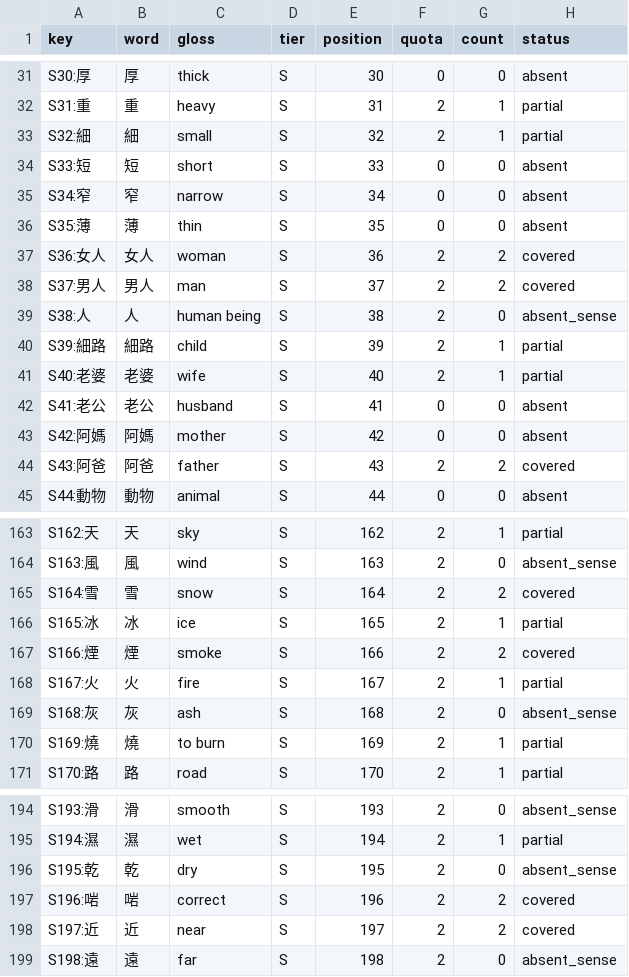
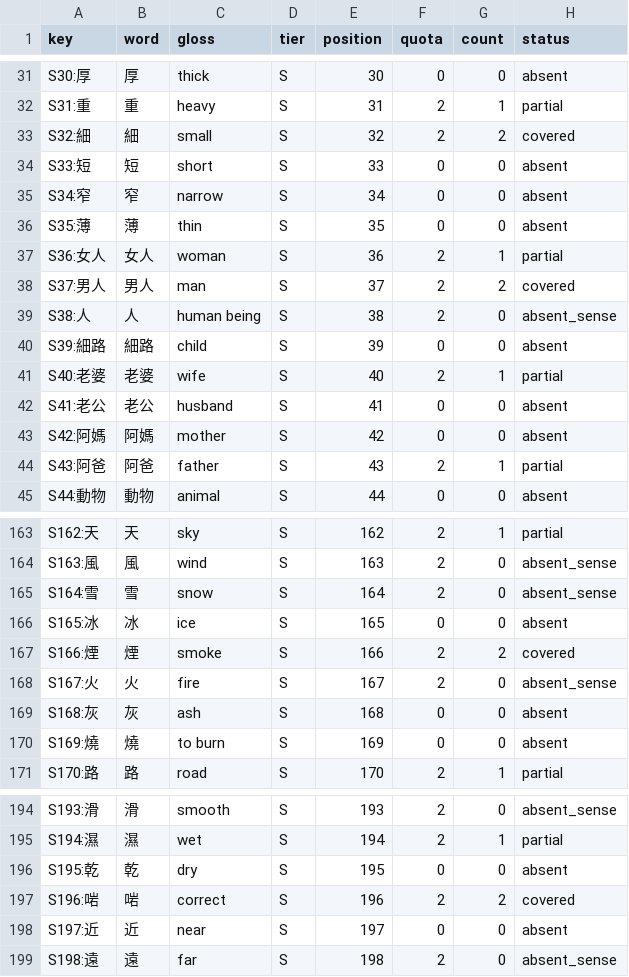
Before and after one commit to boscoh/anki-tools, a CSV file: apkg/cantonese_core.coverage.csv, drawn as a sheet; only a part is shown, gaps mark what is left out; the diff covers the shown part only.

```diff
--- a/apkg/cantonese_core.coverage.csv
+++ b/apkg/cantonese_core.coverage.csv
@@ -32,3 +32,3 @@ S30:厚,厚,thick,S,30,0,0,absent
 S31:重,重,heavy,S,31,2,1,partial
-S32:細,細,small,S,32,2,1,partial
+S32:細,細,small,S,32,2,2,covered
 S33:短,短,short,S,33,0,0,absent
@@ -36,6 +36,6 @@ S34:窄,窄,narrow,S,34,0,0,absent
 S35:薄,薄,thin,S,35,0,0,absent
-S36:女人,女人,woman,S,36,2,2,covered
+S36:女人,女人,woman,S,36,2,1,partial
 S37:男人,男人,man,S,37,2,2,covered
 S38:人,人,human being,S,38,2,0,absent_sense
-S39:細路,細路,child,S,39,2,1,partial
+S39:細路,細路,child,S,39,0,0,absent
 S40:老婆,老婆,wife,S,40,2,1,partial
@@ -43,3 +43,3 @@ S41:老公,老公,husband,S,41,0,0,absent
 S42:阿媽,阿媽,mother,S,42,0,0,absent
-S43:阿爸,阿爸,father,S,43,2,2,covered
+S43:阿爸,阿爸,father,S,43,2,1,partial
 S44:動物,動物,animal,S,44,0,0,absent
@@ -164,8 +164,8 @@ S162:天,天,sky,S,162,2,1,partial
 S163:風,風,wind,S,163,2,0,absent_sense
-S164:雪,雪,snow,S,164,2,2,covered
-S165:冰,冰,ice,S,165,2,1,partial
+S164:雪,雪,snow,S,164,2,0,absent_sense
+S165:冰,冰,ice,S,165,0,0,absent
 S166:煙,煙,smoke,S,166,2,2,covered
-S167:火,火,fire,S,167,2,1,partial
-S168:灰,灰,ash,S,168,2,0,absent_sense
-S169:燒,燒,to burn,S,169,2,1,partial
+S167:火,火,fire,S,167,2,0,absent_sense
+S168:灰,灰,ash,S,168,0,0,absent
+S169:燒,燒,to burn,S,169,0,0,absent
 S170:路,路,road,S,170,2,1,partial
@@ -195,5 +195,5 @@ S193:滑,滑,smooth,S,193,2,0,absent_sense
 S194:濕,濕,wet,S,194,2,1,partial
-S195:乾,乾,dry,S,195,2,0,absent_sense
+S195:乾,乾,dry,S,195,0,0,absent
 S196:啱,啱,correct,S,196,2,2,covered
-S197:近,近,near,S,197,2,2,covered
+S197:近,近,near,S,197,0,0,absent
 S198:遠,遠,far,S,198,2,0,absent_sense
```
Also changed, not shown: 48 edited cells elsewhere in this file, apkg/cantonese_core.core.csv, apkg/cantonese_core.rank.csv, 5 other files.
